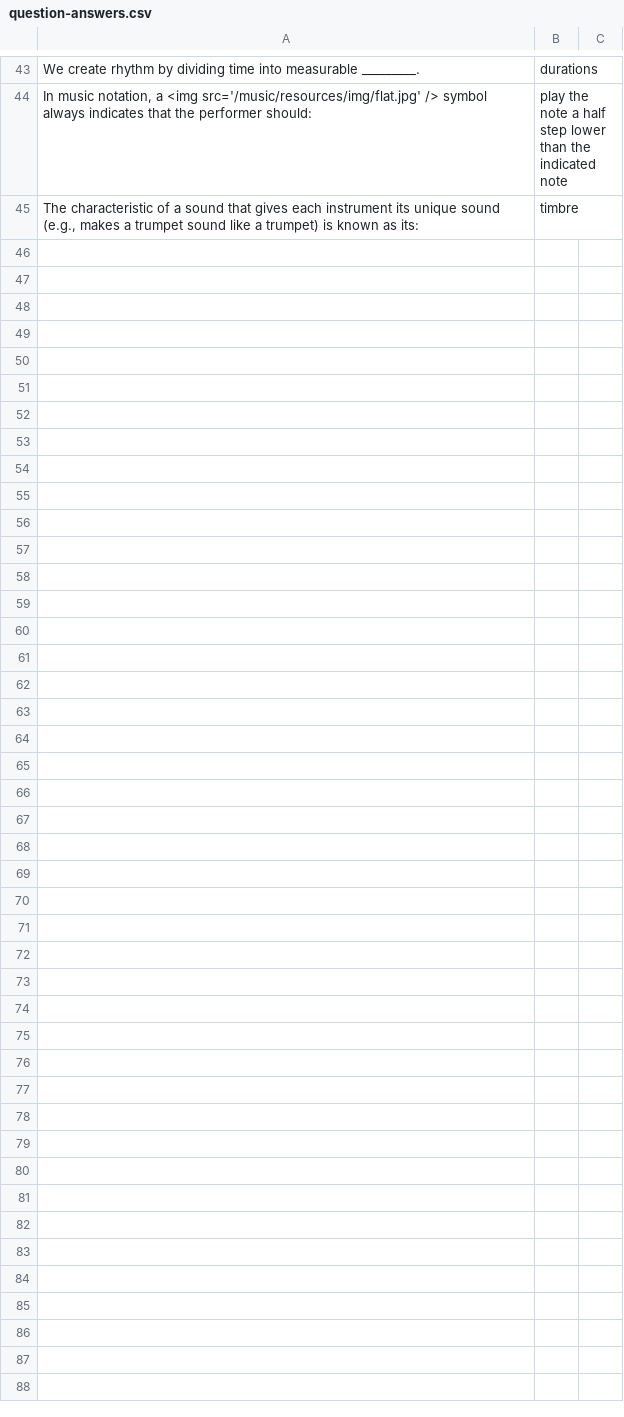
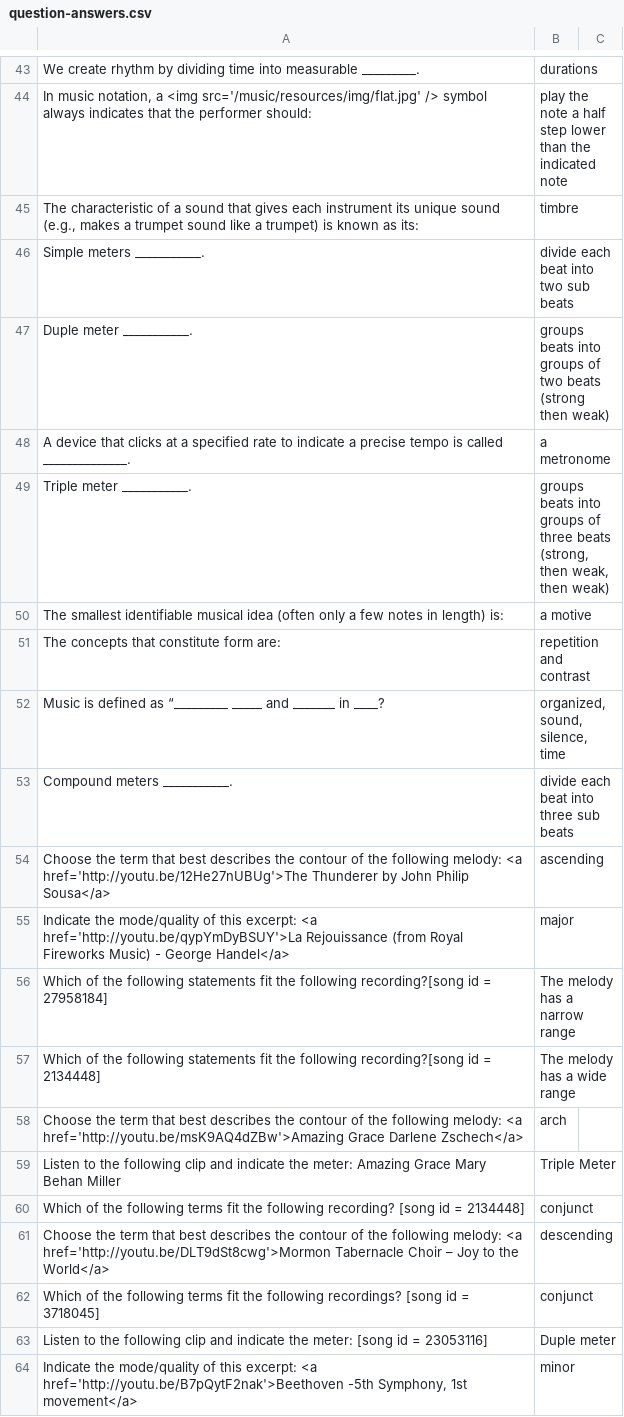
Before and after one commit to SonOfLysander/Music1010-SpringMVC-AngularJS, a CSV file: src/main/webapp/WEB-INF/csv/question-answers.csv, drawn as a sheet; only a part is shown, gaps mark what is left out; the diff names each change by its address in the sheet, - before the commit and + after, or states it on an @@ line.

Commit message:
Added some chapter three questions. All but the matching questions which do not produce the correct answers at the end of their respective quiz.

```diff
--- a/src/main/webapp/WEB-INF/csv/question-answers.csv
+++ b/src/main/webapp/WEB-INF/csv/question-answers.csv
+row 46: Simple meters ___________. | divide each beat into two sub beats
+row 47: Duple meter ___________. | groups beats into groups of two beats (strong then weak)
+row 48: A device that clicks at a specified rate to indicate a precise tempo is called ______________. | a metronome
+row 49: Triple meter ___________. | groups beats into groups of three beats (strong, then weak, then weak)
+row 50: The smallest identifiable musical idea (often only a few notes in length) is: | a motive
+row 51: The concepts that constitute form are: | repetition and contrast
+row 52: Music is defined as “_________ _____ and _______ in ____? | organized, sound, silence, time
+row 53: Compound meters ___________. | divide each beat into three sub beats
+row 54: Choose the term that best describes the contour of the following melody: <a href='http://youtu.be/12He27nUBUg'>The Thunderer by John Philip Sousa</a> | ascending
+row 55: Indicate the mode/quality of this excerpt: <a href='http://youtu.be/qypYmDyBSUY'>La Rejouissance (from Royal Fireworks Music) - George Handel</a> | major
+row 56: Which of the following statements fit the following recording?[song id = 27958184] | The melody has a narrow range
+row 57: Which of the following statements fit the following recording?[song id = 2134448] | The melody has a wide range
+row 58: Choose the term that best describes the contour of the following melody: <a href='http://youtu.be/msK9AQ4dZBw'>Amazing Grace Darlene Zschech</a> | arch
+row 59: Listen to the following clip and indicate the meter: Amazing Grace Mary Behan Miller | Triple Meter
+row 60: Which of the following terms fit the following recording? [song id = 2134448] | conjunct
+row 61: Choose the term that best describes the contour of the following melody: <a href='http://youtu.be/DLT9dSt8cwg'>Mormon Tabernacle Choir – Joy to the World</a> | descending
+row 62: Which of the following terms fit the following recordings? [song id = 3718045] | conjunct
+row 63: Listen to the following clip and indicate the meter: [song id = 23053116] | Duple meter
+row 64: Indicate the mode/quality of this excerpt: <a href='http://youtu.be/B7pQytF2nak'>Beethoven -5th Symphony, 1st movement</a> | minor
```
